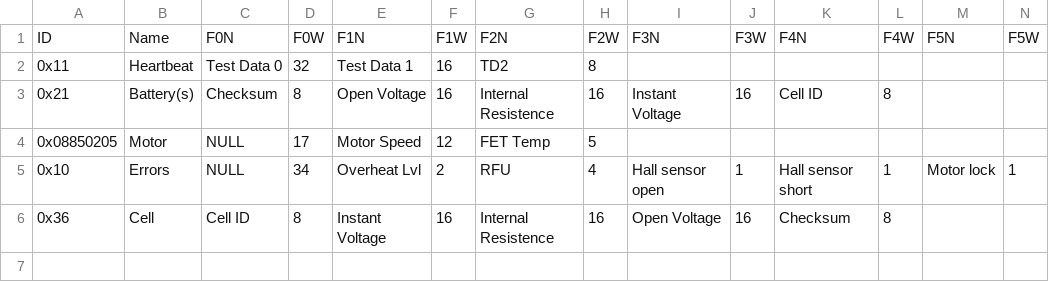
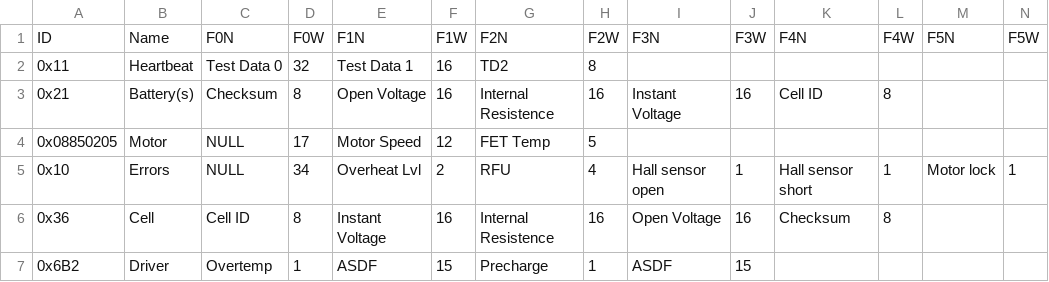
Before and after one commit to a-r-n/nusolar-18, a CSV file: pytranslate/id-table.csv, drawn as a sheet; only a part is shown; rows hold the shown columns only; the diff names each change by its address in the sheet, - before the commit and + after, or states it on an @@ line.

```diff
--- a/pytranslate/id-table.csv
+++ b/pytranslate/id-table.csv
+row 7: 0x6B2 | Driver | Overtemp | 1 | ASDF | 15 | Precharge | 1 | ASDF | 15
```
Also changed, not shown: 1 other file.
